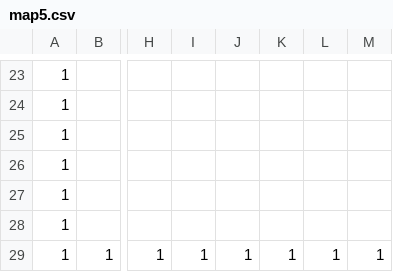
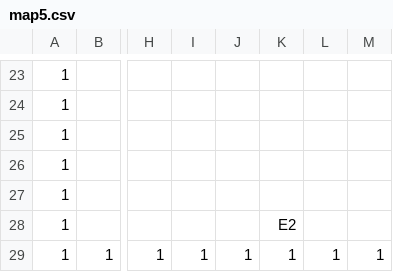
Before and after one commit to Discopydd/MyGame, a CSV file: project/Resources/map/map5.csv, drawn as a sheet; only a part is shown, gaps mark what is left out; the diff names each change by its address in the sheet, - before the commit and + after, or states it on an @@ line.

```diff
--- a/project/Resources/map/map5.csv
+++ b/project/Resources/map/map5.csv
-K28: (empty)
+K28: E2
```
Also changed, not shown: 3 other files.
